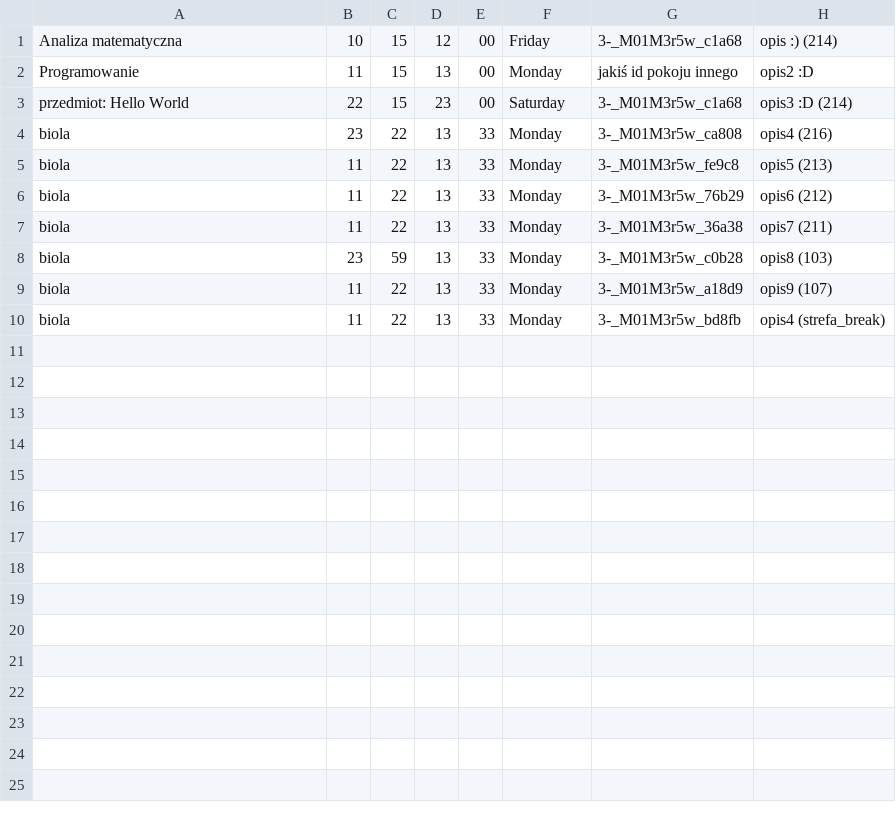
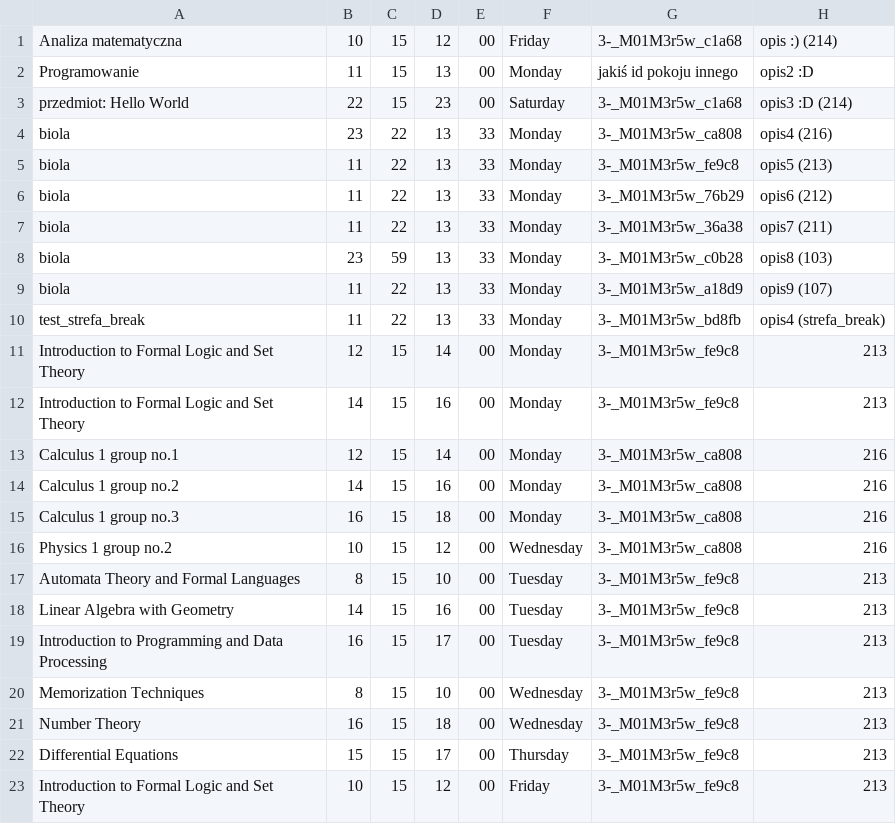
Before and after one commit to GenixPL/xz, a CSV file: app/src/main/assets/dane.csv, drawn as a sheet.

Commit message:
new csv data

```diff
--- a/app/src/main/assets/dane.csv
+++ b/app/src/main/assets/dane.csv
@@ -9,2 +9,15 @@ biola,23,59,13,33,Monday,3-_M01M3r5w_c0b28,opis8 (103)
 biola,11,22,13,33,Monday,3-_M01M3r5w_a18d9,opis9 (107)
-biola,11,22,13,33,Monday,3-_M01M3r5w_bd8fb,opis4 (strefa_break)
+test_strefa_break,11,22,13,33,Monday,3-_M01M3r5w_bd8fb,opis4 (strefa_break)
+Introduction to Formal Logic and Set Theory,12,15,14,00,Monday,3-_M01M3r5w_fe9c8,213
+Introduction to Formal Logic and Set Theory,14,15,16,00,Monday,3-_M01M3r5w_fe9c8,213
+Calculus 1 group no.1,12,15,14,00,Monday,3-_M01M3r5w_ca808,216
+Calculus 1 group no.2,14,15,16,00,Monday,3-_M01M3r5w_ca808,216
+Calculus 1 group no.3,16,15,18,00,Monday,3-_M01M3r5w_ca808,216
+Physics 1 group no.2,10,15,12,00,Wednesday,3-_M01M3r5w_ca808,216
+Automata Theory and Formal Languages,8,15,10,00,Tuesday,3-_M01M3r5w_fe9c8,213
+Linear Algebra with Geometry,14,15,16,00,Tuesday,3-_M01M3r5w_fe9c8,213
+Introduction to Programming and Data Processing,16,15,17,00,Tuesday,3-_M01M3r5w_fe9c8,213
+Memorization Techniques,8,15,10,00,Wednesday,3-_M01M3r5w_fe9c8,213
+Number Theory,16,15,18,00,Wednesday,3-_M01M3r5w_fe9c8,213
+Differential Equations,15,15,17,00,Thursday,3-_M01M3r5w_fe9c8,213
+Introduction to Formal Logic and Set Theory,10,15,12,00,Friday,3-_M01M3r5w_fe9c8,213
```
Also changed, not shown: 1 other file.
